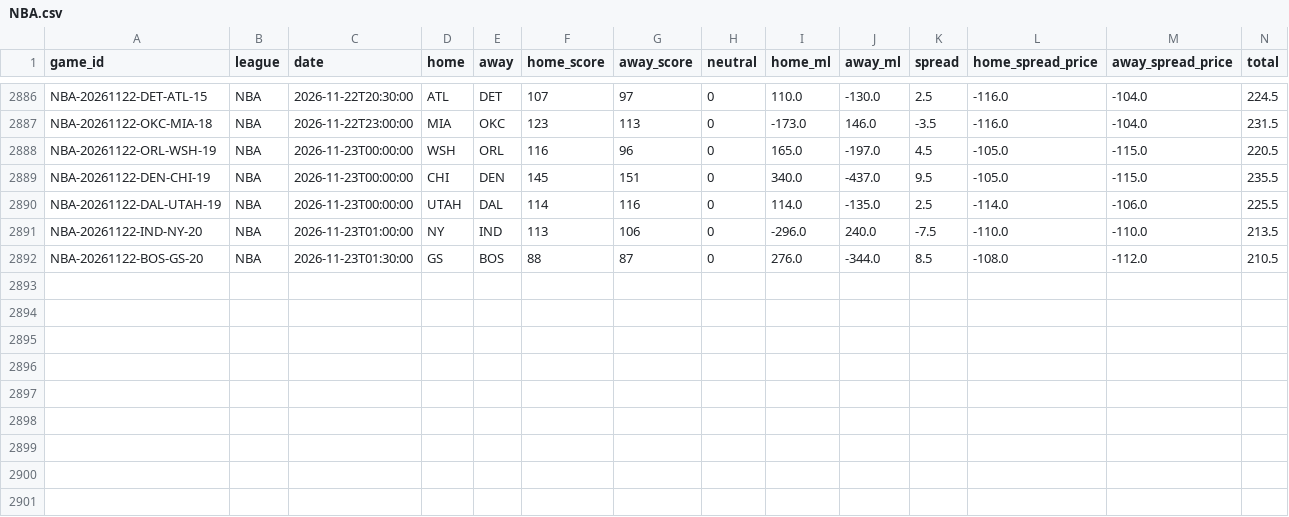
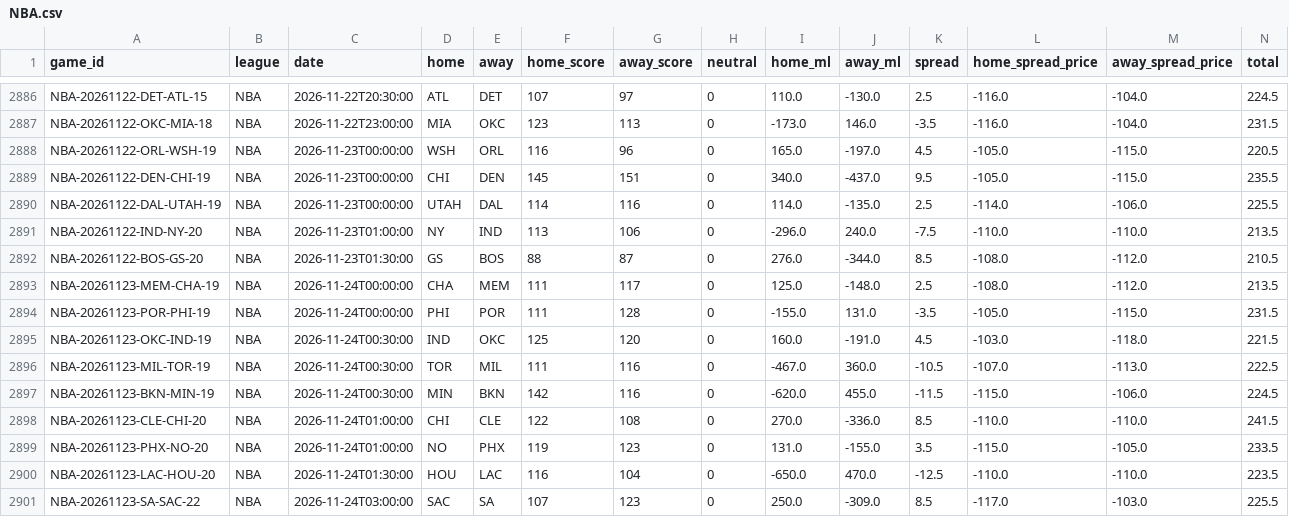
Before and after one commit to ElRico64/AlgoTradingBot, a CSV file: data/history/NBA.csv, drawn as a sheet; only a part is shown, gaps mark what is left out; rows hold the shown columns only; the diff names each change by its address in the sheet, - before the commit and + after, or states it on an @@ line.

```diff
--- a/data/history/NBA.csv
+++ b/data/history/NBA.csv
+row 2893: NBA-20261123-MEM-CHA-19 | NBA | 2026-11-24T00:00:00 | CHA | MEM | 111 | 117 | 0 | 125.0 | -148.0 | 2.5 | -108.0 | -112.0 | 213.5
+row 2894: NBA-20261123-POR-PHI-19 | NBA | 2026-11-24T00:00:00 | PHI | POR | 111 | 128 | 0 | -155.0 | 131.0 | -3.5 | -105.0 | -115.0 | 231.5
+row 2895: NBA-20261123-OKC-IND-19 | NBA | 2026-11-24T00:30:00 | IND | OKC | 125 | 120 | 0 | 160.0 | -191.0 | 4.5 | -103.0 | -118.0 | 221.5
+row 2896: NBA-20261123-MIL-TOR-19 | NBA | 2026-11-24T00:30:00 | TOR | MIL | 111 | 116 | 0 | -467.0 | 360.0 | -10.5 | -107.0 | -113.0 | 222.5
+row 2897: NBA-20261123-BKN-MIN-19 | NBA | 2026-11-24T00:30:00 | MIN | BKN | 142 | 116 | 0 | -620.0 | 455.0 | -11.5 | -115.0 | -106.0 | 224.5
+row 2898: NBA-20261123-CLE-CHI-20 | NBA | 2026-11-24T01:00:00 | CHI | CLE | 122 | 108 | 0 | 270.0 | -336.0 | 8.5 | -110.0 | -110.0 | 241.5
+row 2899: NBA-20261123-PHX-NO-20 | NBA | 2026-11-24T01:00:00 | NO | PHX | 119 | 123 | 0 | 131.0 | -155.0 | 3.5 | -115.0 | -105.0 | 233.5
+row 2900: NBA-20261123-LAC-HOU-20 | NBA | 2026-11-24T01:30:00 | HOU | LAC | 116 | 104 | 0 | -650.0 | 470.0 | -12.5 | -110.0 | -110.0 | 223.5
+row 2901: NBA-20261123-SA-SAC-22 | NBA | 2026-11-24T03:00:00 | SAC | SA | 107 | 123 | 0 | 250.0 | -309.0 | 8.5 | -117.0 | -103.0 | 225.5
```
Also changed, not shown: data/history/NFL.csv, data/history/NHL.csv, 12 other files.
